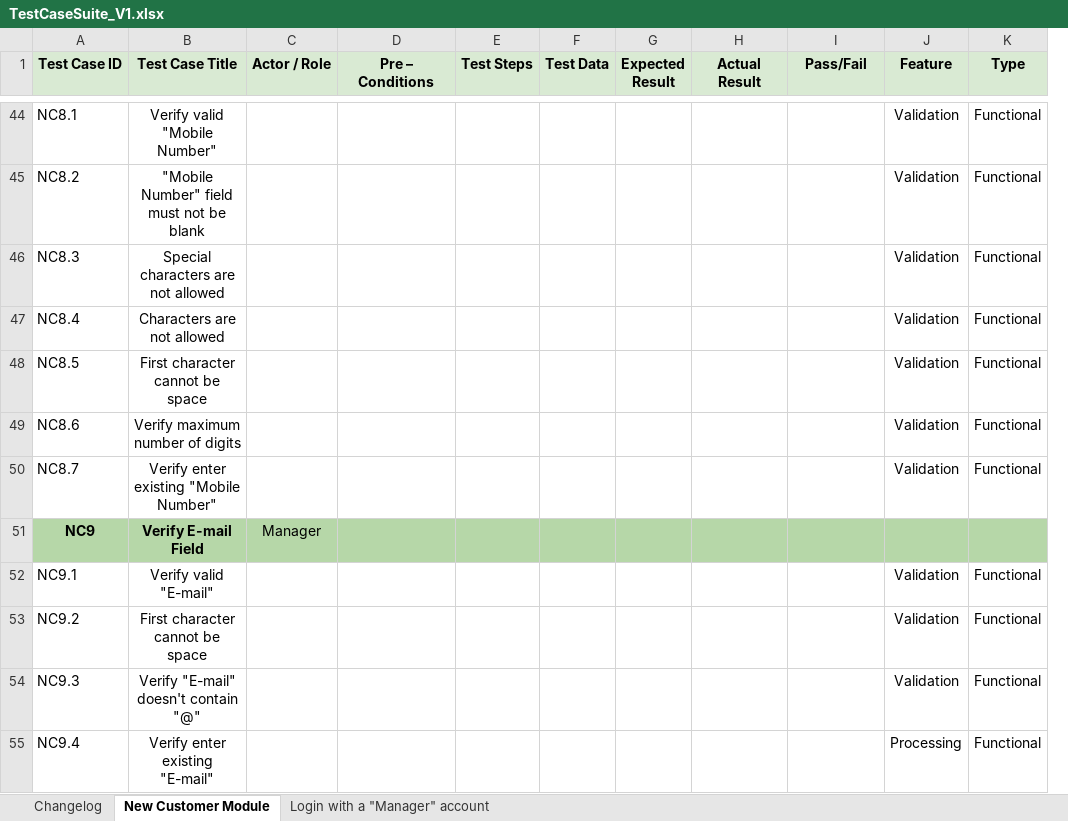
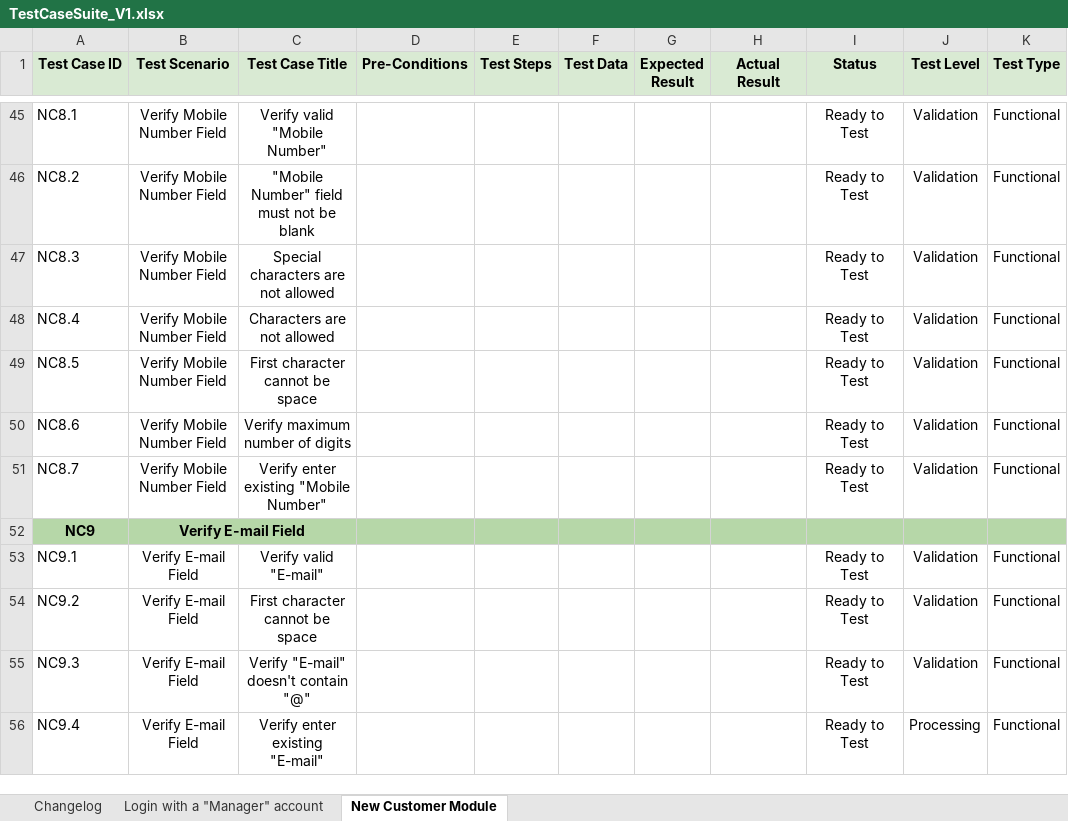
Before and after one commit to jihadowais/Guru99-Banking-Live-Project, an Excel workbook: TestCaseSuite_V1.xlsx, sheet New Customer Module, drawn as a sheet; only a part is shown, gaps mark what is left out; values as stored, in another font and other column widths than the file's, no borders; charts and pictures not drawn; removed rows and columns are numbered as before the commit, all else as after; the diff covers the shown part only; the diff names each change by its address in the sheet, - before the commit and + after, or states it on an @@ line.

Commit message:
Enhance TestCaseSuite_V1.xlsx structure

```diff
--- a/TestCaseSuite_V1.xlsx (sheet New Customer Module)
+++ b/TestCaseSuite_V1.xlsx (sheet New Customer Module)
@@ sheet tab order changed: Changelog | Login with a "Manager" account | New Customer Module @@
+column B (Test Scenario), rows 45-56: Verify Mobile Number Field | Verify Mobile Number Field | Verify Mobile Number Field | Verify Mobile Number Field | Verify Mobile Number Field | Verify Mobile Number Field | Verify Mobile Number Field | Verify E-mail Field | Verify E-mail Field | Verify E-mail Field | Verify E-mail Field | Verify E-mail Field
-column C (Actor / Role), row 51: Manager
-D1: Pre – Conditions
+D1: Pre-Conditions
-I1: Pass/Fail
+I1: Status
-J1: Feature
+J1: Test Level
-K1: Type
+K1: Test Type
-I45:I51 (Status): (empty)
+I45:I51 (Status): Ready to Test
-C52 (Test Case Title): Verify E-mail Field
+C52 (Test Case Title): (empty)
-C52 fill: #B6D7A8
+C52 fill: none
-I53:I56 (Status): (empty)
+I53:I56 (Status): Ready to Test
```
Also changed, not shown: 1 added row, 88 edited cells and cell formats elsewhere in this sheet, sheet Changelog, sheet Login with a "Manager" account, charts or pictures.
